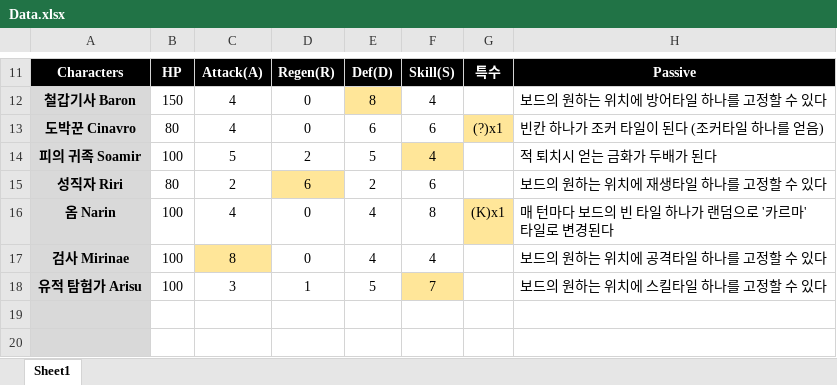
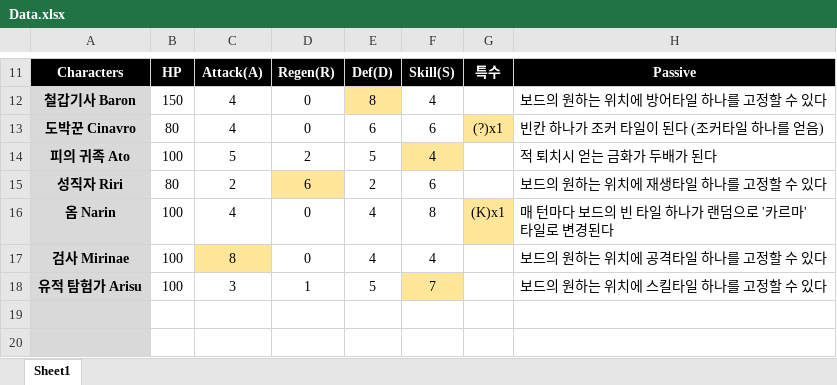
Before and after one commit to blueSparrow2000/DiceGame, an Excel workbook: Data.xlsx, sheet Sheet1, drawn as a sheet; only a part is shown, gaps mark what is left out; values as stored, in another font and other column widths than the file's, no borders; the diff names each change by its address in the sheet, - before the commit and + after, or states it on an @@ line.

```diff
--- a/Data.xlsx (sheet Sheet1)
+++ b/Data.xlsx (sheet Sheet1)
-A14: 피의 귀족 Soamir
+A14: 피의 귀족 Ato
```
Also changed, not shown: 13 other files.
